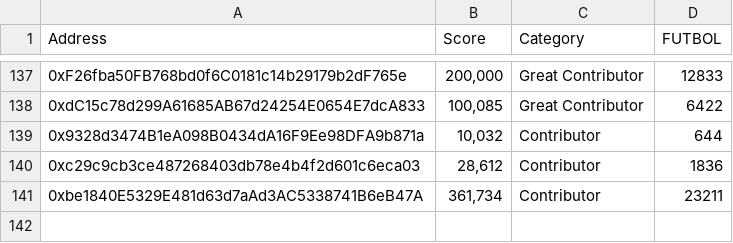
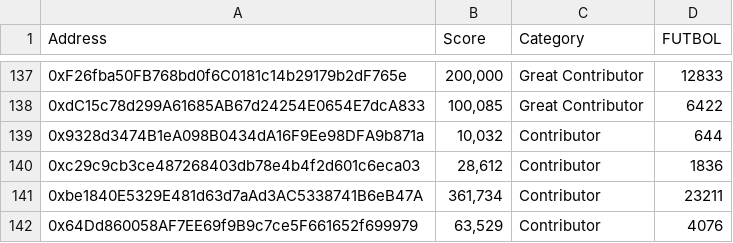
Before and after one commit to 0xfutbol/id, a CSV file: server/data/msu_allocations.csv, drawn as a sheet; only a part is shown, gaps mark what is left out.

Commit message:
Update msu_allocations.csv to add a new contributor entry and ensure proper formatting by adding a newline at the end of the file.

```diff
--- a/server/data/msu_allocations.csv
+++ b/server/data/msu_allocations.csv
@@ -141 +141,2 @@ Address,Score,Category,FUTBOL
 0xbe1840E5329E481d63d7aAd3AC5338741B6eB47A,"361,734",Contributor,23211
+0x64Dd860058AF7EE69f9B9c7ce5F661652f699979,"63,529",Contributor,4076
```
